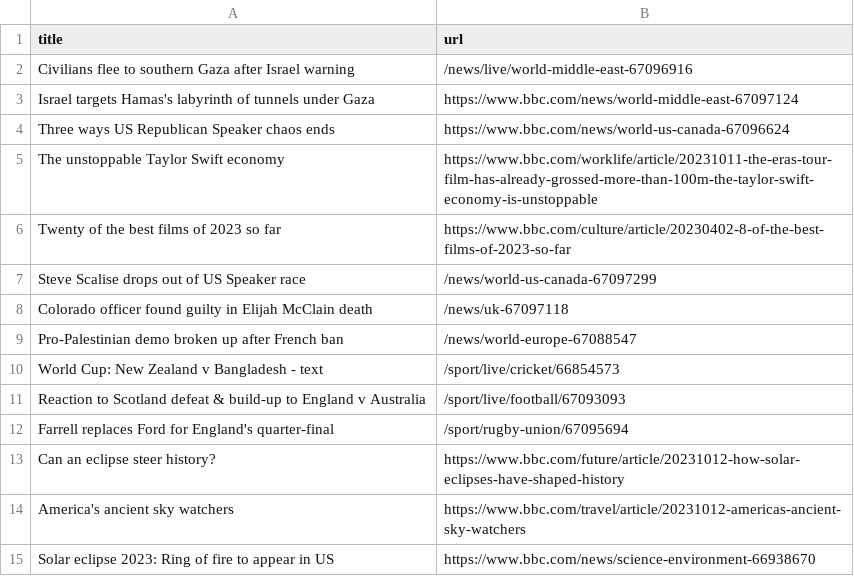
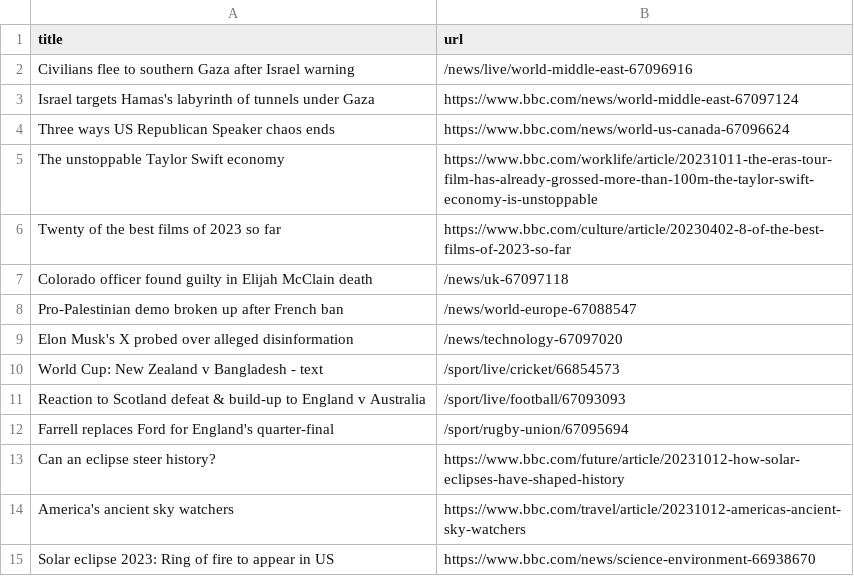
Before and after one commit to jsoma/automatic-scraper-bbc, a CSV file: bbc.csv, drawn as a sheet; only a part is shown; removed rows and columns are numbered as before the commit, all else as after; the diff names each change by its address in the sheet, - before the commit and + after, or states it on an @@ line.

```diff
--- a/bbc.csv
+++ b/bbc.csv
-row 7: Steve Scalise drops out of US Speaker race | /news/world-us-canada-67097299
+row 9: Elon Musk's X probed over alleged disinformation | /news/technology-67097020
```
